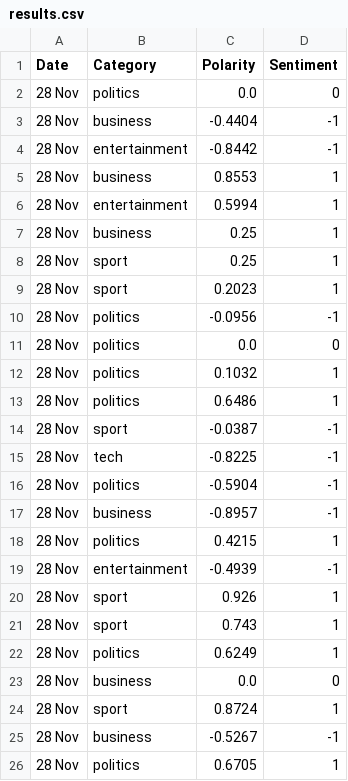
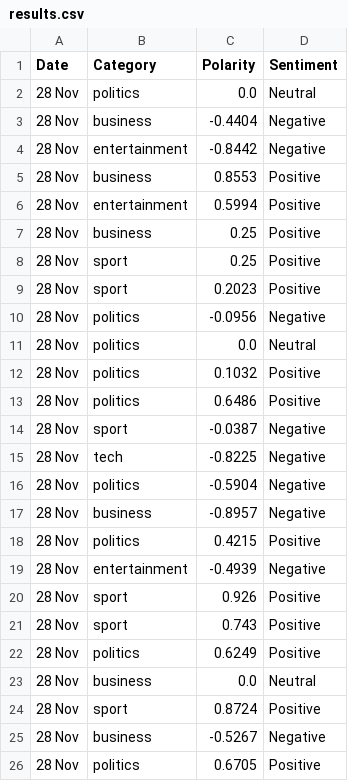
Before and after one commit to abin08/News_articles_Classifier, a CSV file: data/results.csv, drawn as a sheet.

```diff
--- a/data/results.csv
+++ b/data/results.csv
@@ -1,26 +1,26 @@
 Date,Category,Polarity,Sentiment
-28 Nov,politics,0.0,0
-28 Nov,business,-0.4404,-1
-28 Nov,entertainment,-0.8442,-1
-28 Nov,business,0.8553,1
-28 Nov,entertainment,0.5994,1
-28 Nov,business,0.25,1
-28 Nov,sport,0.25,1
-28 Nov,sport,0.2023,1
-28 Nov,politics,-0.0956,-1
-28 Nov,politics,0.0,0
-28 Nov,politics,0.1032,1
-28 Nov,politics,0.6486,1
-28 Nov,sport,-0.0387,-1
-28 Nov,tech,-0.8225,-1
-28 Nov,politics,-0.5904,-1
-28 Nov,business,-0.8957,-1
-28 Nov,politics,0.4215,1
-28 Nov,entertainment,-0.4939,-1
-28 Nov,sport,0.926,1
-28 Nov,sport,0.743,1
-28 Nov,politics,0.6249,1
-28 Nov,business,0.0,0
-28 Nov,sport,0.8724,1
-28 Nov,business,-0.5267,-1
-28 Nov,politics,0.6705,1
+28 Nov,politics,0.0,Neutral
+28 Nov,business,-0.4404,Negative
+28 Nov,entertainment,-0.8442,Negative
+28 Nov,business,0.8553,Positive
+28 Nov,entertainment,0.5994,Positive
+28 Nov,business,0.25,Positive
+28 Nov,sport,0.25,Positive
+28 Nov,sport,0.2023,Positive
+28 Nov,politics,-0.0956,Negative
+28 Nov,politics,0.0,Neutral
+28 Nov,politics,0.1032,Positive
+28 Nov,politics,0.6486,Positive
+28 Nov,sport,-0.0387,Negative
+28 Nov,tech,-0.8225,Negative
+28 Nov,politics,-0.5904,Negative
+28 Nov,business,-0.8957,Negative
+28 Nov,politics,0.4215,Positive
+28 Nov,entertainment,-0.4939,Negative
+28 Nov,sport,0.926,Positive
+28 Nov,sport,0.743,Positive
+28 Nov,politics,0.6249,Positive
+28 Nov,business,0.0,Neutral
+28 Nov,sport,0.8724,Positive
+28 Nov,business,-0.5267,Negative
+28 Nov,politics,0.6705,Positive
```
Also changed, not shown: 2 other files.
